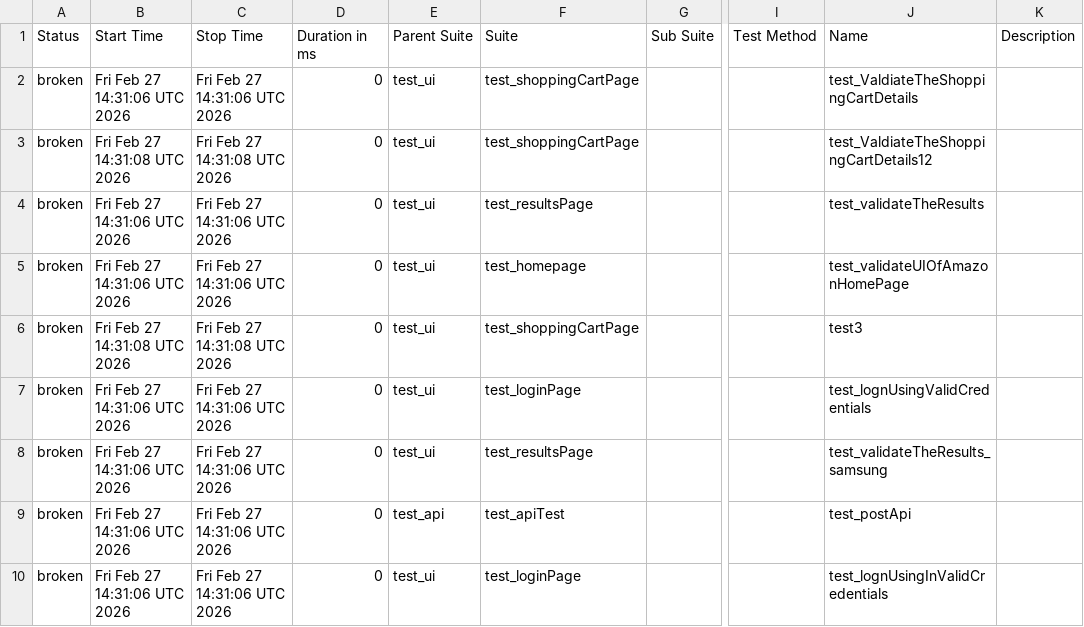
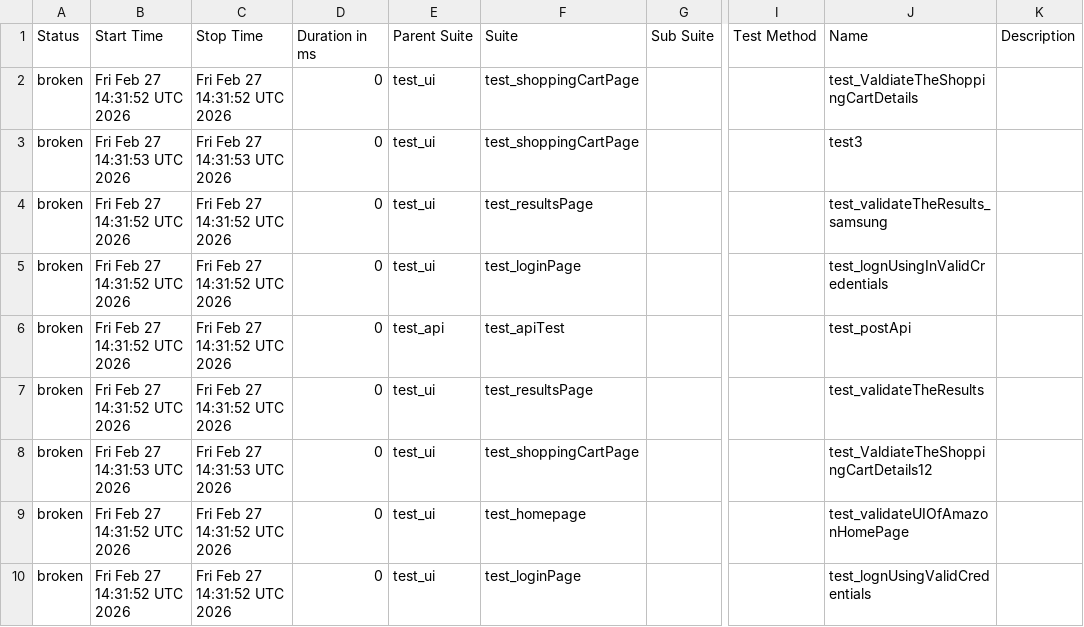
Before and after one commit to Nikitha22735/playwrightPOM19Jan, a CSV file: data/suites.csv, drawn as a sheet; only a part is shown, gaps mark what is left out; the diff names each change by its address in the sheet, - before the commit and + after, or states it on an @@ line.

```diff
--- a/data/suites.csv
+++ b/data/suites.csv
-B2 (Start Time): Fri Feb 27 14:31:06 UTC 2026
+B2 (Start Time): Fri Feb 27 14:31:52 UTC 2026
-C2 (Stop Time): Fri Feb 27 14:31:06 UTC 2026
+C2 (Stop Time): Fri Feb 27 14:31:52 UTC 2026
-B3 (Start Time): Fri Feb 27 14:31:08 UTC 2026
+B3 (Start Time): Fri Feb 27 14:31:53 UTC 2026
-C3 (Stop Time): Fri Feb 27 14:31:08 UTC 2026
+C3 (Stop Time): Fri Feb 27 14:31:53 UTC 2026
-J3 (Name): test_ValdiateTheShoppingCartDetails12
+J3 (Name): test3
-B4:B5 (Start Time): Fri Feb 27 14:31:06 UTC 2026
+B4:B5 (Start Time): Fri Feb 27 14:31:52 UTC 2026
-C4:C5 (Stop Time): Fri Feb 27 14:31:06 UTC 2026
+C4:C5 (Stop Time): Fri Feb 27 14:31:52 UTC 2026
-J4 (Name): test_validateTheResults
+J4 (Name): test_validateTheResults_samsung
-F5 (Suite): test_homepage
+F5 (Suite): test_loginPage
-J5 (Name): test_validateUIOfAmazonHomePage
+J5 (Name): test_lognUsingInValidCredentials
-B6 (Start Time): Fri Feb 27 14:31:08 UTC 2026
+B6 (Start Time): Fri Feb 27 14:31:52 UTC 2026
-C6 (Stop Time): Fri Feb 27 14:31:08 UTC 2026
+C6 (Stop Time): Fri Feb 27 14:31:52 UTC 2026
-E6 (Parent Suite): test_ui
+E6 (Parent Suite): test_api
-F6 (Suite): test_shoppingCartPage
+F6 (Suite): test_apiTest
-J6 (Name): test3
+J6 (Name): test_postApi
-B7 (Start Time): Fri Feb 27 14:31:06 UTC 2026
+B7 (Start Time): Fri Feb 27 14:31:52 UTC 2026
-C7 (Stop Time): Fri Feb 27 14:31:06 UTC 2026
+C7 (Stop Time): Fri Feb 27 14:31:52 UTC 2026
-F7 (Suite): test_loginPage
+F7 (Suite): test_resultsPage
-J7 (Name): test_lognUsingValidCredentials
+J7 (Name): test_validateTheResults
-B8 (Start Time): Fri Feb 27 14:31:06 UTC 2026
+B8 (Start Time): Fri Feb 27 14:31:53 UTC 2026
-C8 (Stop Time): Fri Feb 27 14:31:06 UTC 2026
+C8 (Stop Time): Fri Feb 27 14:31:53 UTC 2026
-F8 (Suite): test_resultsPage
+F8 (Suite): test_shoppingCartPage
-J8 (Name): test_validateTheResults_samsung
+J8 (Name): test_ValdiateTheShoppingCartDetails12
-B9:B10 (Start Time): Fri Feb 27 14:31:06 UTC 2026
+B9:B10 (Start Time): Fri Feb 27 14:31:52 UTC 2026
-C9:C10 (Stop Time): Fri Feb 27 14:31:06 UTC 2026
+C9:C10 (Stop Time): Fri Feb 27 14:31:52 UTC 2026
-E9 (Parent Suite): test_api
+E9 (Parent Suite): test_ui
-F9 (Suite): test_apiTest
+F9 (Suite): test_homepage
-J9 (Name): test_postApi
+J9 (Name): test_validateUIOfAmazonHomePage
-J10 (Name): test_lognUsingInValidCredentials
+J10 (Name): test_lognUsingValidCredentials
```
Also changed, not shown: 33 other files.
